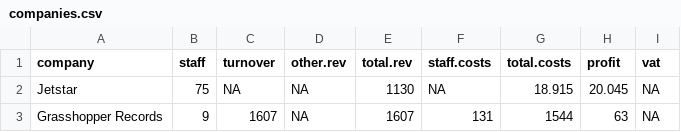
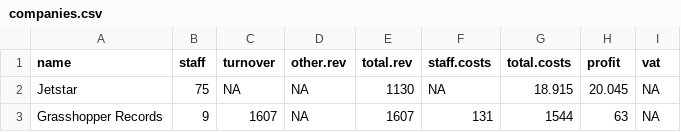
Before and after one commit to data-cleaning/useR2019_tutorial, a CSV file: data/companies.csv, drawn as a sheet; only a part is shown.

Commit message:
data update

```diff
--- a/data/companies.csv
+++ b/data/companies.csv
@@ -1,2 +1,2 @@
-"company","staff","turnover","other.rev","total.rev","staff.costs","total.costs","profit","vat"
+"name","staff","turnover","other.rev","total.rev","staff.costs","total.costs","profit","vat"
 "Jetstar",75,NA,NA,1130,NA,18.915,20.045,NA
```
